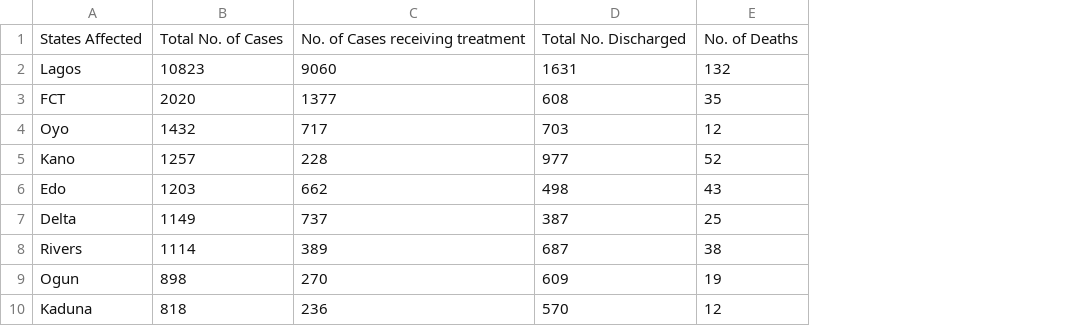
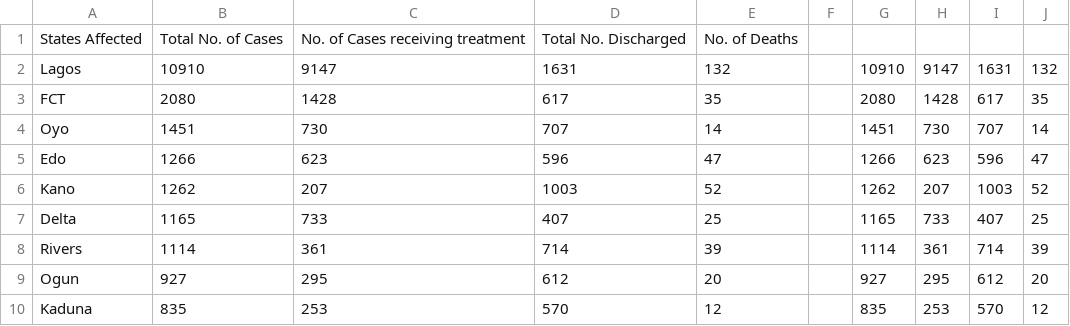
Before and after one commit to DamilolaAjayi/Covid19-NG-Tracker, a CSV file: src/main/resources/COVID19 Data.csv, drawn as a sheet; only a part is shown; removed rows and columns are numbered as before the commit, all else as after; the diff covers the shown part only; the diff names each change by its address in the sheet, - before the commit and + after, or states it on an @@ line.

Commit message:
Add files via upload

```diff
--- a/src/main/resources/COVID19 Data.csv
+++ b/src/main/resources/COVID19 Data.csv
+column F, empty
+column G, rows 2-4: 10910 | 2080 | 1451; rows 6-10: 1262 | 1165 | 1114 | 927 | 835
+column H, rows 2-4: 9147 | 1428 | 730; rows 6-10: 207 | 733 | 361 | 295 | 253
+column I, rows 2-4: 1631 | 617 | 707; rows 6-10: 1003 | 407 | 714 | 612 | 570
+column J, rows 2-4: 132 | 35 | 14; rows 6-10: 52 | 25 | 39 | 20 | 12
-B2: 10823
+B2: 10910
-C2: 9060
+C2: 9147
-B3: 2020
+B3: 2080
-C3: 1377
+C3: 1428
-D3: 608
+D3: 617
-B4: 1432
+B4: 1451
-C4: 717
+C4: 730
-D4: 703
+D4: 707
-E4: 12
+E4: 14
+row 5: Edo | 1266 | 623 | 596 | 47 |  | 1266 | 623 | 596 | 47
-B6: 1257
+B6: 1262
-C6: 228
+C6: 207
-D6: 977
+D6: 1003
-row 6: Edo | 1203 | 662 | 498 | 43
-B7: 1149
+B7: 1165
-C7: 737
+C7: 733
-D7: 387
+D7: 407
-C8: 389
+C8: 361
-D8: 687
+D8: 714
-E8: 38
+E8: 39
-B9: 898
+B9: 927
-C9: 270
+C9: 295
-D9: 609
+D9: 612
-E9: 19
+E9: 20
-B10: 818
+B10: 835
-C10: 236
+C10: 253
```
Also changed, not shown: 4 added rows, 4 removed rows and 27 edited cells elsewhere in this file.
